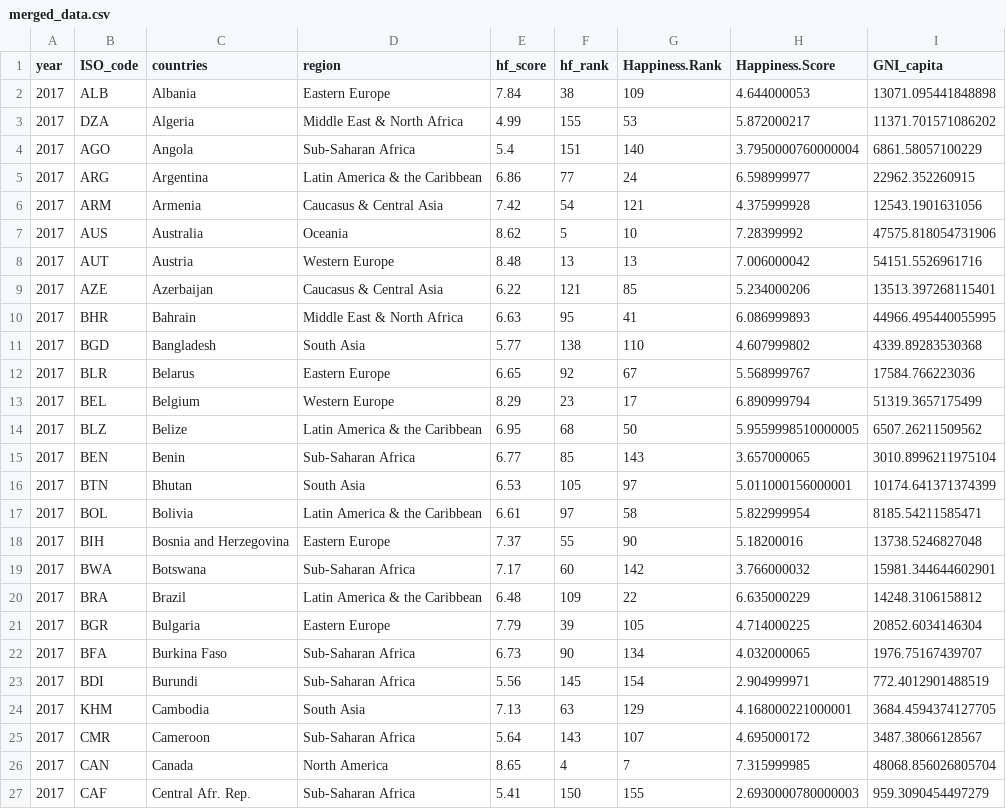
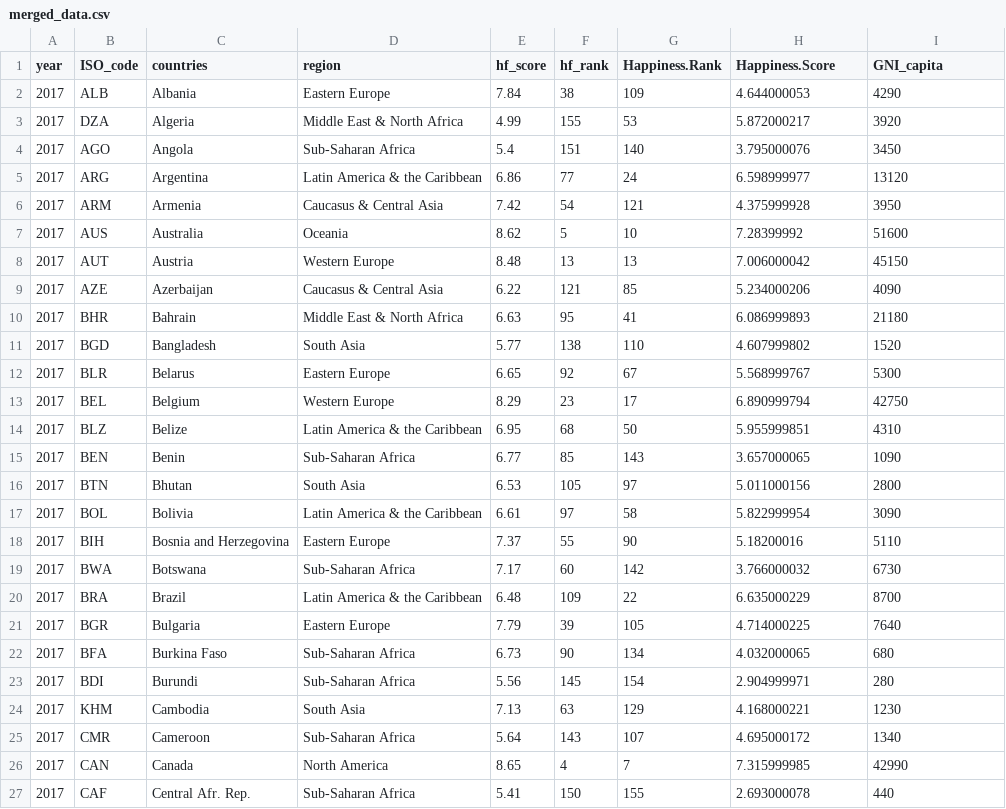
Before and after one commit to mattshu0410/data-1002-project, a CSV file: merged_data.csv, drawn as a sheet; only a part is shown; the diff covers the shown part only.

```diff
--- a/merged_data.csv
+++ b/merged_data.csv
@@ -1,27 +1,27 @@
 year,ISO_code,countries,region,hf_score,hf_rank,Happiness.Rank,Happiness.Score,GNI_capita
-2017,ALB,Albania,Eastern Europe,7.84,38,109,4.644000053,13071.095441848898
-2017,DZA,Algeria,Middle East & North Africa,4.99,155,53,5.872000217,11371.701571086202
-2017,AGO,Angola,Sub-Saharan Africa,5.4,151,140,3.7950000760000004,6861.58057100229
-2017,ARG,Argentina,Latin America & the Caribbean,6.86,77,24,6.598999977,22962.352260915
-2017,ARM,Armenia,Caucasus & Central Asia,7.42,54,121,4.375999928,12543.1901631056
-2017,AUS,Australia,Oceania,8.62,5,10,7.28399992,47575.818054731906
-2017,AUT,Austria,Western Europe,8.48,13,13,7.006000042,54151.5526961716
-2017,AZE,Azerbaijan,Caucasus & Central Asia,6.22,121,85,5.234000206,13513.397268115401
-2017,BHR,Bahrain,Middle East & North Africa,6.63,95,41,6.086999893,44966.495440055995
-2017,BGD,Bangladesh,South Asia,5.77,138,110,4.607999802,4339.89283530368
-2017,BLR,Belarus,Eastern Europe,6.65,92,67,5.568999767,17584.766223036
-2017,BEL,Belgium,Western Europe,8.29,23,17,6.890999794,51319.3657175499
-2017,BLZ,Belize,Latin America & the Caribbean,6.95,68,50,5.9559998510000005,6507.26211509562
-2017,BEN,Benin,Sub-Saharan Africa,6.77,85,143,3.657000065,3010.8996211975104
-2017,BTN,Bhutan,South Asia,6.53,105,97,5.011000156000001,10174.641371374399
-2017,BOL,Bolivia,Latin America & the Caribbean,6.61,97,58,5.822999954,8185.54211585471
-2017,BIH,Bosnia and Herzegovina,Eastern Europe,7.37,55,90,5.18200016,13738.5246827048
-2017,BWA,Botswana,Sub-Saharan Africa,7.17,60,142,3.766000032,15981.344644602901
-2017,BRA,Brazil,Latin America & the Caribbean,6.48,109,22,6.635000229,14248.3106158812
-2017,BGR,Bulgaria,Eastern Europe,7.79,39,105,4.714000225,20852.6034146304
-2017,BFA,Burkina Faso,Sub-Saharan Africa,6.73,90,134,4.032000065,1976.75167439707
-2017,BDI,Burundi,Sub-Saharan Africa,5.56,145,154,2.904999971,772.4012901488519
-2017,KHM,Cambodia,South Asia,7.13,63,129,4.168000221000001,3684.4594374127705
-2017,CMR,Cameroon,Sub-Saharan Africa,5.64,143,107,4.695000172,3487.38066128567
-2017,CAN,Canada,North America,8.65,4,7,7.315999985,48068.856026805704
-2017,CAF,Central Afr. Rep.,Sub-Saharan Africa,5.41,150,155,2.6930000780000003,959.3090454497279
+2017,ALB,Albania,Eastern Europe,7.84,38,109,4.644000053,4290
+2017,DZA,Algeria,Middle East & North Africa,4.99,155,53,5.872000217,3920
+2017,AGO,Angola,Sub-Saharan Africa,5.4,151,140,3.795000076,3450
+2017,ARG,Argentina,Latin America & the Caribbean,6.86,77,24,6.598999977,13120
+2017,ARM,Armenia,Caucasus & Central Asia,7.42,54,121,4.375999928,3950
+2017,AUS,Australia,Oceania,8.62,5,10,7.28399992,51600
+2017,AUT,Austria,Western Europe,8.48,13,13,7.006000042,45150
+2017,AZE,Azerbaijan,Caucasus & Central Asia,6.22,121,85,5.234000206,4090
+2017,BHR,Bahrain,Middle East & North Africa,6.63,95,41,6.086999893,21180
+2017,BGD,Bangladesh,South Asia,5.77,138,110,4.607999802,1520
+2017,BLR,Belarus,Eastern Europe,6.65,92,67,5.568999767,5300
+2017,BEL,Belgium,Western Europe,8.29,23,17,6.890999794,42750
+2017,BLZ,Belize,Latin America & the Caribbean,6.95,68,50,5.955999851,4310
+2017,BEN,Benin,Sub-Saharan Africa,6.77,85,143,3.657000065,1090
+2017,BTN,Bhutan,South Asia,6.53,105,97,5.011000156,2800
+2017,BOL,Bolivia,Latin America & the Caribbean,6.61,97,58,5.822999954,3090
+2017,BIH,Bosnia and Herzegovina,Eastern Europe,7.37,55,90,5.18200016,5110
+2017,BWA,Botswana,Sub-Saharan Africa,7.17,60,142,3.766000032,6730
+2017,BRA,Brazil,Latin America & the Caribbean,6.48,109,22,6.635000229,8700
+2017,BGR,Bulgaria,Eastern Europe,7.79,39,105,4.714000225,7640
+2017,BFA,Burkina Faso,Sub-Saharan Africa,6.73,90,134,4.032000065,680
+2017,BDI,Burundi,Sub-Saharan Africa,5.56,145,154,2.904999971,280
+2017,KHM,Cambodia,South Asia,7.13,63,129,4.168000221,1230
+2017,CMR,Cameroon,Sub-Saharan Africa,5.64,143,107,4.695000172,1340
+2017,CAN,Canada,North America,8.65,4,7,7.315999985,42990
+2017,CAF,Central Afr. Rep.,Sub-Saharan Africa,5.41,150,155,2.693000078,440
```
Also changed, not shown: 1 added row and 134 edited cells elsewhere in this file, 1 other file.
